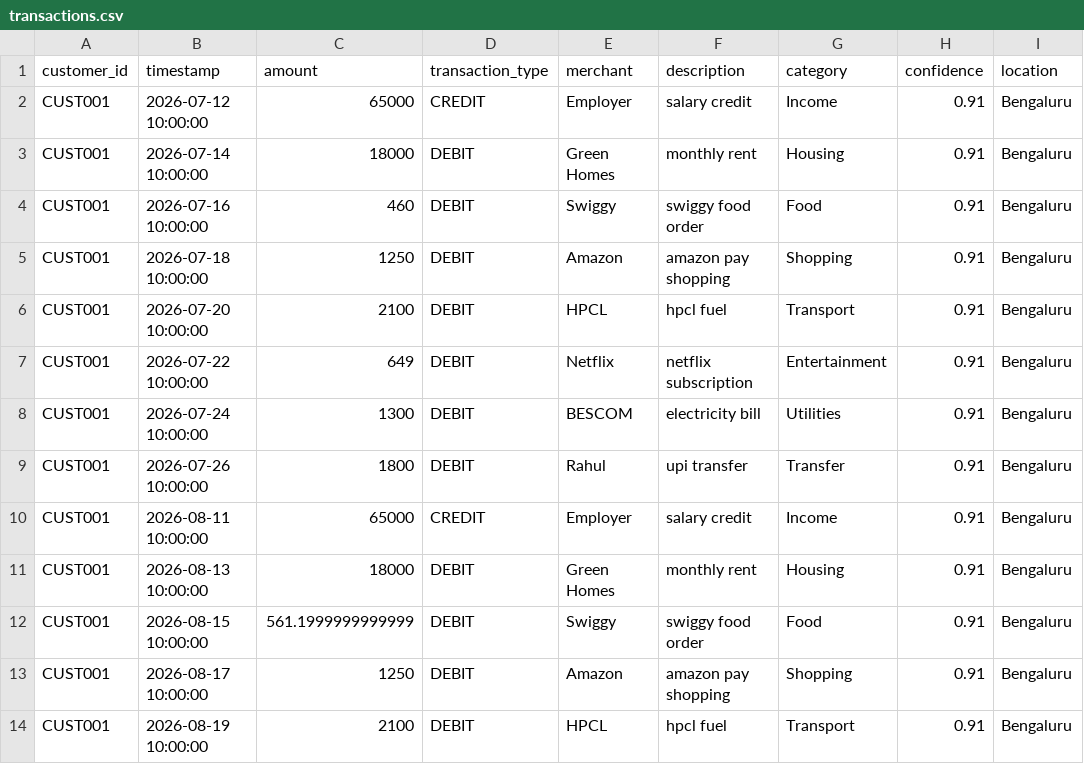
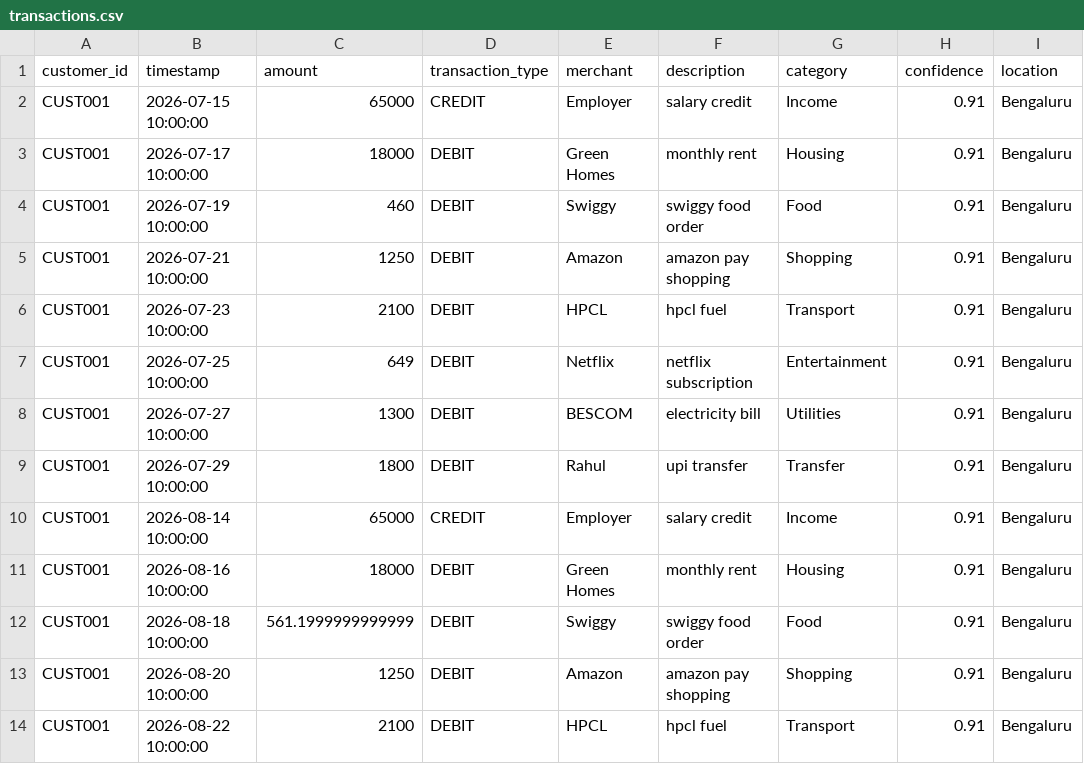
Before and after one commit to amannyugondkar/new-, a CSV file: dataset/sample/transactions.csv, drawn as a sheet; only a part is shown; the diff covers the shown part only; the diff names each change by its address in the sheet, - before the commit and + after, or states it on an @@ line.

Commit message:
feat: add explainable anomaly detecttion and agentic assistant

```diff
--- a/dataset/sample/transactions.csv
+++ b/dataset/sample/transactions.csv
-B2 (timestamp): 2026-07-12 10:00:00
+B2 (timestamp): 2026-07-15 10:00:00
-B3 (timestamp): 2026-07-14 10:00:00
+B3 (timestamp): 2026-07-17 10:00:00
-B4 (timestamp): 2026-07-16 10:00:00
+B4 (timestamp): 2026-07-19 10:00:00
-B5 (timestamp): 2026-07-18 10:00:00
+B5 (timestamp): 2026-07-21 10:00:00
-B6 (timestamp): 2026-07-20 10:00:00
+B6 (timestamp): 2026-07-23 10:00:00
-B7 (timestamp): 2026-07-22 10:00:00
+B7 (timestamp): 2026-07-25 10:00:00
-B8 (timestamp): 2026-07-24 10:00:00
+B8 (timestamp): 2026-07-27 10:00:00
-B9 (timestamp): 2026-07-26 10:00:00
+B9 (timestamp): 2026-07-29 10:00:00
-B10 (timestamp): 2026-08-11 10:00:00
+B10 (timestamp): 2026-08-14 10:00:00
-B11 (timestamp): 2026-08-13 10:00:00
+B11 (timestamp): 2026-08-16 10:00:00
-B12 (timestamp): 2026-08-15 10:00:00
+B12 (timestamp): 2026-08-18 10:00:00
-B13 (timestamp): 2026-08-17 10:00:00
+B13 (timestamp): 2026-08-20 10:00:00
-B14 (timestamp): 2026-08-19 10:00:00
+B14 (timestamp): 2026-08-22 10:00:00
```
Also changed, not shown: 12 edited cells elsewhere in this file, 8 other files.
